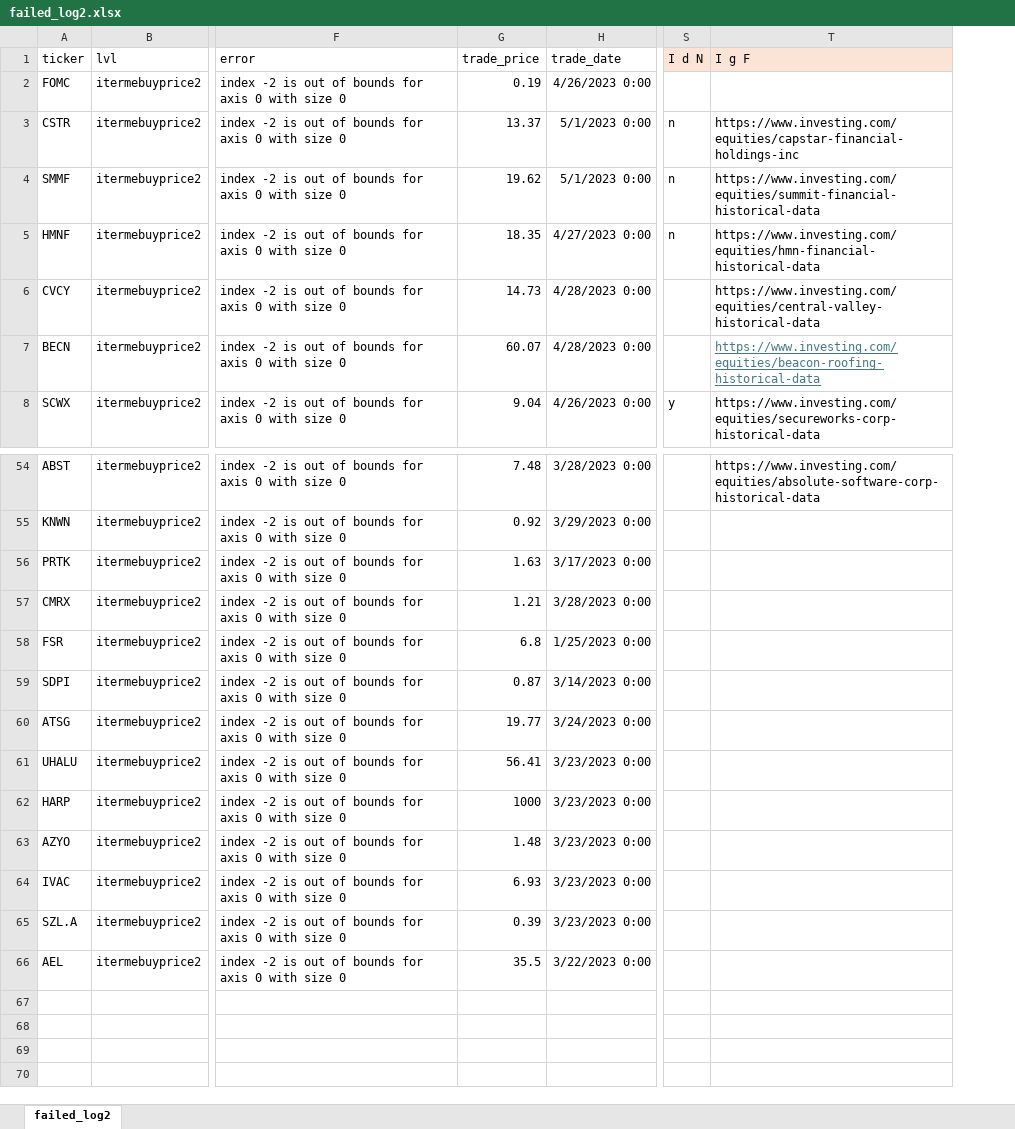
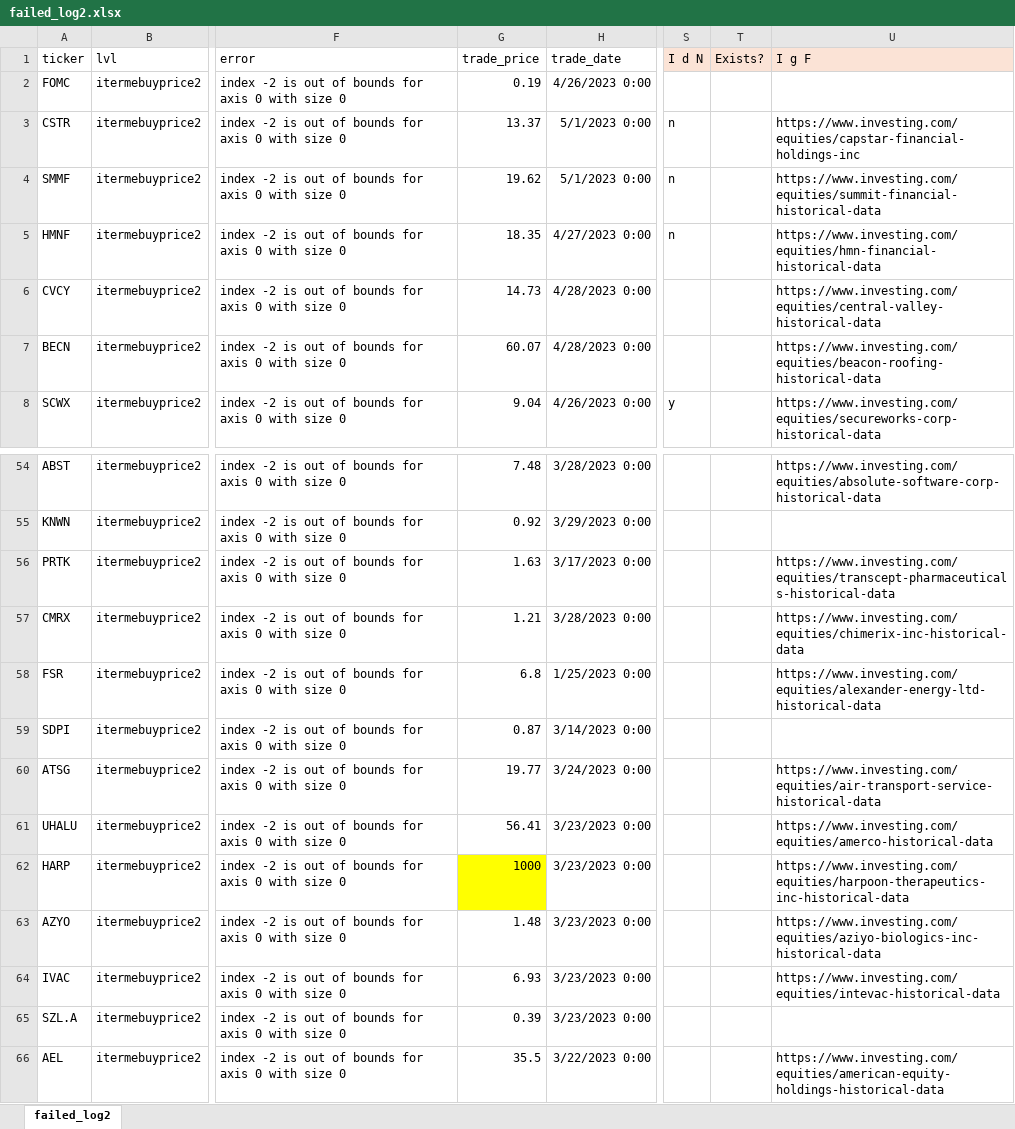
Before and after one commit to Emberflurry/stonx, an Excel workbook: failed_log2.xlsx, sheet failed_log2, drawn as a sheet; only a part is shown, gaps mark what is left out; values as stored, in another font and other column widths than the file's, no borders; conditional formats not drawn; addresses are those after the commit; the diff names each change by its address in the sheet, - before the commit and + after, or states it on an @@ line.

Commit message:
Huge update: fin #6-7.7
rigorous date treatment, returns calc, new features - delay, price change in the delay, better filtering methods - addv/low/no price n vol/etc. hella stoked

```diff
--- a/failed_log2.xlsx (sheet failed_log2)
+++ b/failed_log2.xlsx (sheet failed_log2)
+column T (Exists?), empty
@@ U7 underline: on → off, text colour: #467886 → black @@
-U56 (I g F): (empty)
+U56 (I g F): https://www.investing.com/equities/transcept-pharmaceuticals-historical-data
-U57 (I g F): (empty)
+U57 (I g F): https://www.investing.com/equities/chimerix-inc-historical-data
-U58 (I g F): (empty)
+U58 (I g F): https://www.investing.com/equities/alexander-energy-ltd-historical-data
-U60 (I g F): (empty)
+U60 (I g F): https://www.investing.com/equities/air-transport-service-historical-data
-U61 (I g F): (empty)
+U61 (I g F): https://www.investing.com/equities/amerco-historical-data
-G62 fill: none
+G62 fill: #FFFF00
-U62 (I g F): (empty)
+U62 (I g F): https://www.investing.com/equities/harpoon-therapeutics-inc-historical-data
-U63 (I g F): (empty)
+U63 (I g F): https://www.investing.com/equities/aziyo-biologics-inc-historical-data
-U64 (I g F): (empty)
+U64 (I g F): https://www.investing.com/equities/intevac-historical-data
-U66 (I g F): (empty)
+U66 (I g F): https://www.investing.com/equities/american-equity-holdings-historical-data
```
Also changed, not shown: 10 other files.
